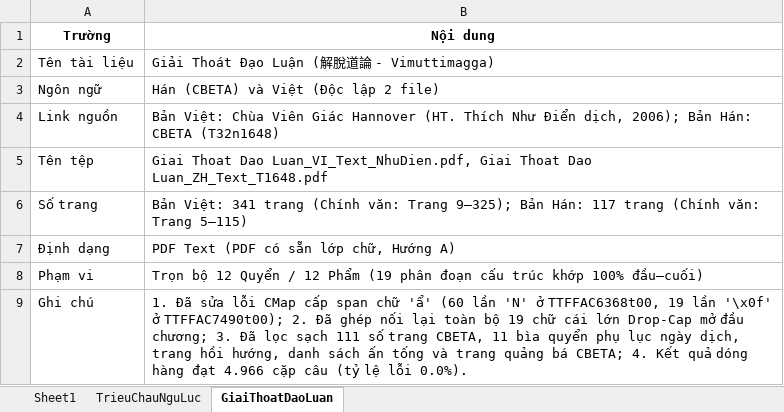
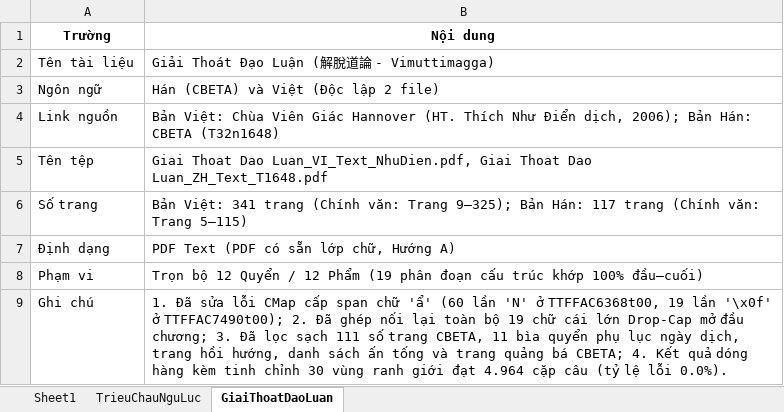
Before and after one commit to Lmt2703/NLP_Project, an Excel workbook: CV09_SacTuBachTruongThanhQuy/docs/Bang_kiem_ke_nguon.xlsx, sheet GiaiThoatDaoLuan, drawn as a sheet; values as stored, in another font and other column widths than the file's, no borders; the diff names each change by its address in the sheet, - before the commit and + after, or states it on an @@ line.

```diff
--- a/CV09_SacTuBachTruongThanhQuy/docs/Bang_kiem_ke_nguon.xlsx (sheet GiaiThoatDaoLuan)
+++ b/CV09_SacTuBachTruongThanhQuy/docs/Bang_kiem_ke_nguon.xlsx (sheet GiaiThoatDaoLuan)
-B9 (Nội dung): …dóng hàng đạt 4.966 cặp câu…
+B9 (Nội dung): …dóng hàng kèm tinh chỉnh 30 vùng ranh giới đạt 4.964 cặp câu…
```
Also changed, not shown: CV09_SacTuBachTruongThanhQuy/04_dong_hang/GiaiThoatDaoLuan_parallel.xlsx, 9 other files.
